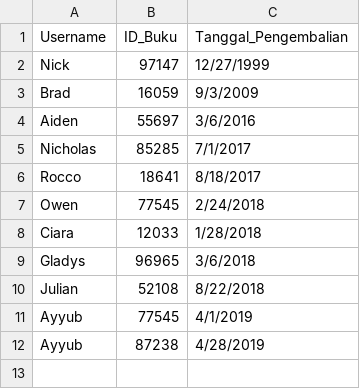
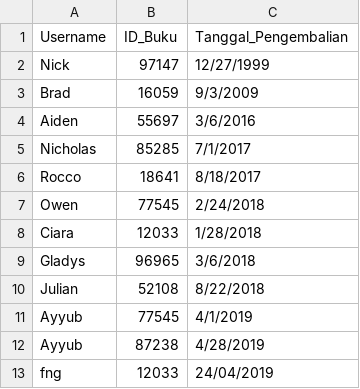
Before and after one commit to littlemight/TUBEZZZ, a CSV file: pengembalian.csv, drawn as a sheet.

```diff
--- a/pengembalian.csv
+++ b/pengembalian.csv
@@ -12 +12,2 @@ Ayyub,77545,4/1/2019
 Ayyub,87238,4/28/2019
+fng,12033,24/04/2019
```
Also changed, not shown: buku.csv, peminjaman.csv, 6 other files.
